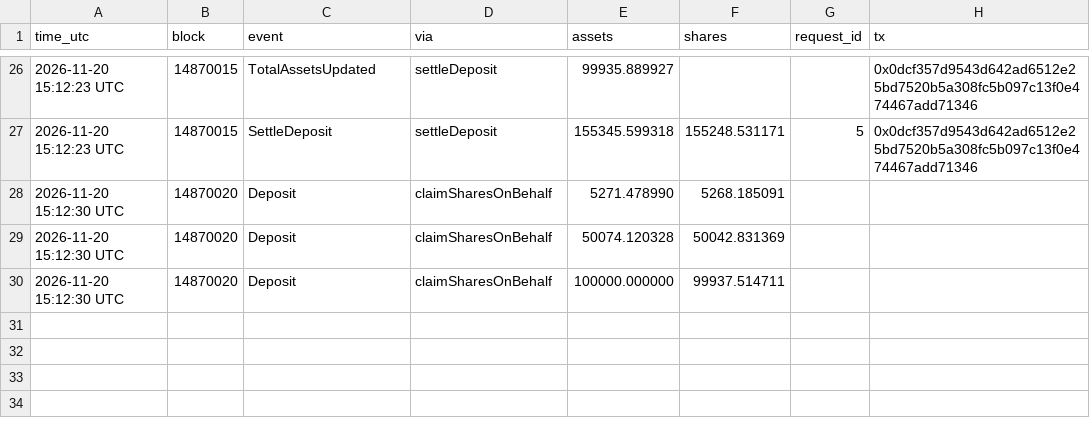
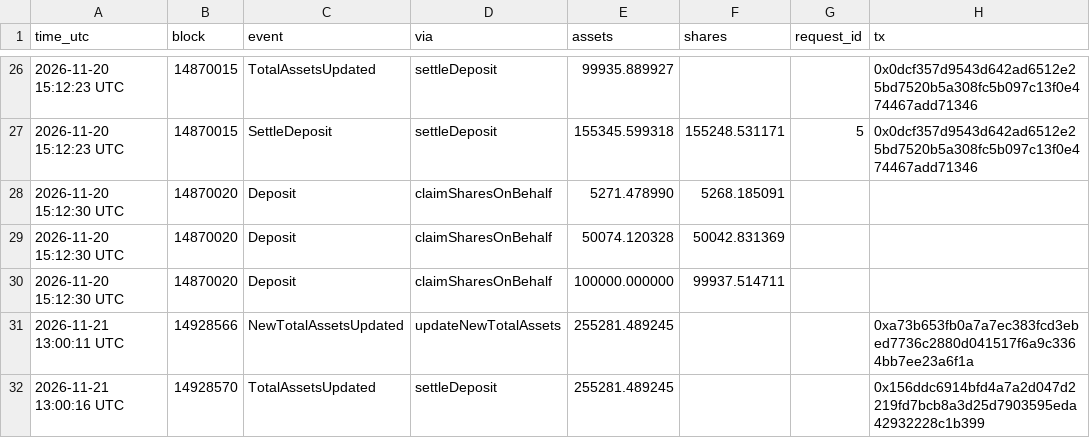
Before and after one commit to hansonhan0520-lang/rayls-verify, a CSV file: 2026-11-vault-walkthrough/data/vault_events.csv, drawn as a sheet; only a part is shown, gaps mark what is left out.

```diff
--- a/2026-11-vault-walkthrough/data/vault_events.csv
+++ b/2026-11-vault-walkthrough/data/vault_events.csv
@@ -30 +30,3 @@ time_utc,block,event,via,assets,shares,request_id,tx
 2026-11-20 15:12:30 UTC,14870020,Deposit,claimSharesOnBehalf,100000.000000,99937.514711,,
+2026-11-21 13:00:11 UTC,14928566,NewTotalAssetsUpdated,updateNewTotalAssets,255281.489245,,,0xa73b653fb0a7a7ec383fcd3ebed7736c2880d041517f6a9c3364bb7ee23a6f1a
+2026-11-21 13:00:16 UTC,14928570,TotalAssetsUpdated,settleDeposit,255281.489245,,,0x156ddc6914bfd4a7a2d047d2219fd7bcb8a3d25d7903595eda42932228c1b399
```
Also changed, not shown: 3 other files.
